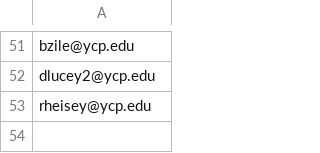
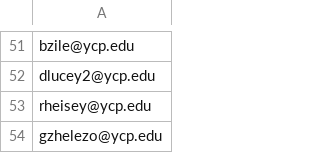
Before and after one commit to alouderback/CS320_Team_Repository, a CSV file: tutoringWebsite/src/tutoringWebsite/persist/res/ycpEmails.csv, drawn as a sheet; only a part is shown, gaps mark what is left out; the diff names each change by its address in the sheet, - before the commit and + after, or states it on an @@ line.

```diff
--- a/tutoringWebsite/src/tutoringWebsite/persist/res/ycpEmails.csv
+++ b/tutoringWebsite/src/tutoringWebsite/persist/res/ycpEmails.csv
+row 54: gzhelezo@ycp.edu
```
Also changed, not shown: tutoringWebsite/src/tutoringWebsite/persist/res/Sessions.csv, tutoringWebsite/src/tutoringWebsite/persist/res/Users.csv, 2 other files.
